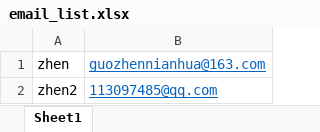
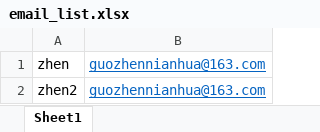
Before and after one commit to jackzhenguo/python-small-examples, an Excel workbook: data/email_list.xlsx, sheet Sheet1, drawn as a sheet; values as stored, in another font and other column widths than the file's, no borders; the diff names each change by its address in the sheet, - before the commit and + after, or states it on an @@ line.

Commit message:
python-auto-email

```diff
--- a/data/email_list.xlsx (sheet Sheet1)
+++ b/data/email_list.xlsx (sheet Sheet1)
-B2: 113097485@qq.com
+B2: guozhennianhua@163.com
```
Also changed, not shown: 2 other files.
